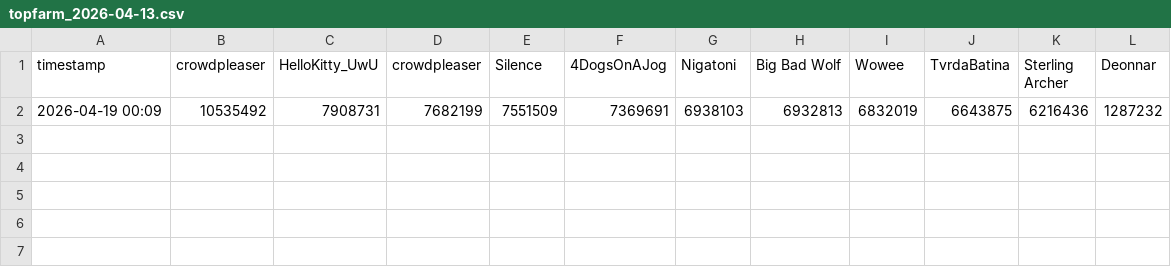
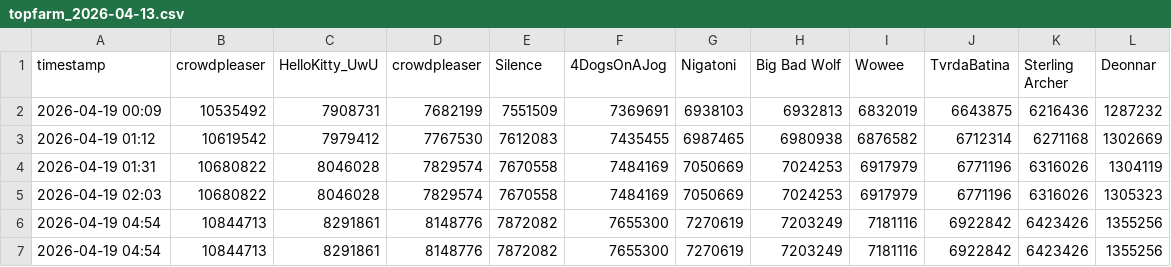
Before and after one commit to deonnarHU/travian_assistant, a CSV file: main/travian_data/EU2_Deo26/farmstats/topfarm_2026-04-13.csv, drawn as a sheet.

```diff
--- a/main/travian_data/EU2_Deo26/farmstats/topfarm_2026-04-13.csv
+++ b/main/travian_data/EU2_Deo26/farmstats/topfarm_2026-04-13.csv
@@ -2 +2,6 @@ timestamp,crowdpleaser,HelloKitty_UwU,crοwdpleaser,Silence,4DogsOnAJog,Nigatoni
 2026-04-19 00:09,10535492,7908731,7682199,7551509,7369691,6938103,6932813,6832019,6643875,6216436,1287232
+2026-04-19 01:12,10619542,7979412,7767530,7612083,7435455,6987465,6980938,6876582,6712314,6271168,1302669
+2026-04-19 01:31,10680822,8046028,7829574,7670558,7484169,7050669,7024253,6917979,6771196,6316026,1304119
+2026-04-19 02:03,10680822,8046028,7829574,7670558,7484169,7050669,7024253,6917979,6771196,6316026,1305323
+2026-04-19 04:54,10844713,8291861,8148776,7872082,7655300,7270619,7203249,7181116,6922842,6423426,1355256
+2026-04-19 04:54,10844713,8291861,8148776,7872082,7655300,7270619,7203249,7181116,6922842,6423426,1355256
```
Also changed, not shown: main/travian_data/EU2_Deo26/EU2_Deo26_03_Ebonhawke_troops.csv, 20 other files.
